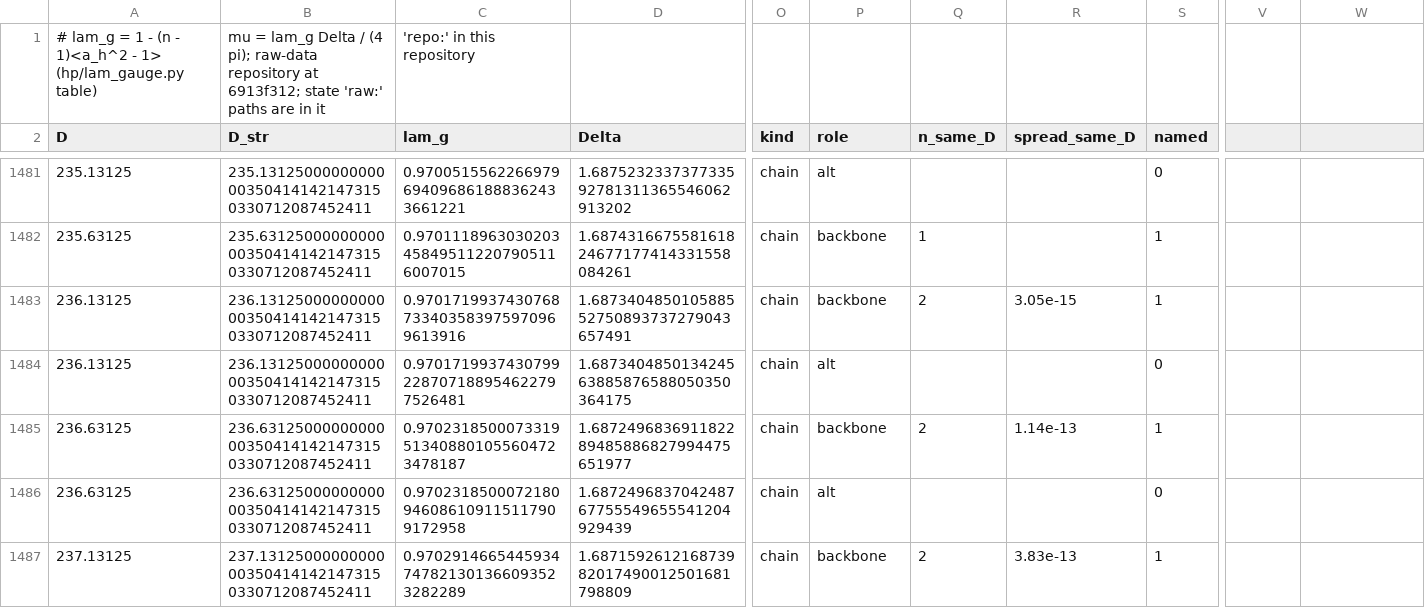
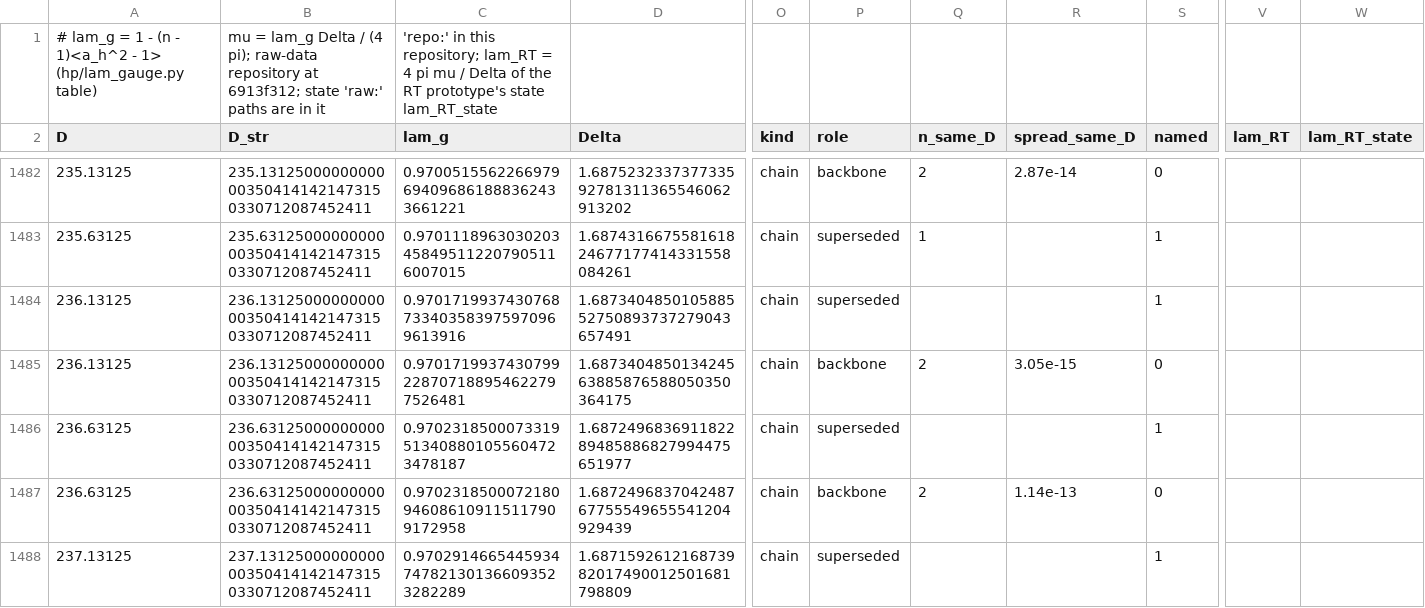
Before and after one commit to nmoinvaz/choptuik-large-d, a CSV file: hp/data/lam_gauge.csv, drawn as a sheet; only a part is shown, gaps mark what is left out; addresses are those after the commit; the diff covers the shown part only; the diff names each change by its address in the sheet, - before the commit and + after, or states it on an @@ line.

Commit message:
hp: lam_gauge, #603's states as the backbone from D 225.13, the RT side in the table
From D 225.13125 on the table takes #603's rerun on the exact projector
as the backbone and keeps the I461 states it replaces as superseded
rows. The rows of the identity's states carry the RT prototype's
4 pi mu / Delta. The fit gains post-hoc noise, junk and step options
for the planted test, and the summary prints the notes' table.

```diff
--- a/hp/data/lam_gauge.csv
+++ b/hp/data/lam_gauge.csv
-C1 (lam_g): …in this repository
+C1 (lam_g): …in this repository; lam_RT = 4 pi mu / Delta of the RT prototype's state lam_RT_state
-V2: (empty)
+V2: lam_RT
-W2: (empty)
+W2: lam_RT_state
-P1482 (role): alt
+P1482 (role): backbone
-Q1482 (n_same_D): (empty)
+Q1482 (n_same_D): 2
-R1482 (spread_same_D): (empty)
+R1482 (spread_same_D): 2.87e-14
-P1483:P1484 (role): backbone
+P1483:P1484 (role): superseded
-Q1484 (n_same_D): 2
+Q1484 (n_same_D): (empty)
-R1484 (spread_same_D): 3.05e-15
+R1484 (spread_same_D): (empty)
-P1485 (role): alt
+P1485 (role): backbone
-Q1485 (n_same_D): (empty)
+Q1485 (n_same_D): 2
-R1485 (spread_same_D): (empty)
+R1485 (spread_same_D): 3.05e-15
-P1486 (role): backbone
+P1486 (role): superseded
-Q1486 (n_same_D): 2
+Q1486 (n_same_D): (empty)
-R1486 (spread_same_D): 1.14e-13
+R1486 (spread_same_D): (empty)
-P1487 (role): alt
+P1487 (role): backbone
-Q1487 (n_same_D): (empty)
+Q1487 (n_same_D): 2
-R1487 (spread_same_D): (empty)
+R1487 (spread_same_D): 1.14e-13
-P1488 (role): backbone
+P1488 (role): superseded
-Q1488 (n_same_D): 2
+Q1488 (n_same_D): (empty)
-R1488 (spread_same_D): 3.83e-13
+R1488 (spread_same_D): (empty)
```
Also changed, not shown: 1 added row and 82 edited cells elsewhere in this file, 2 other files.
